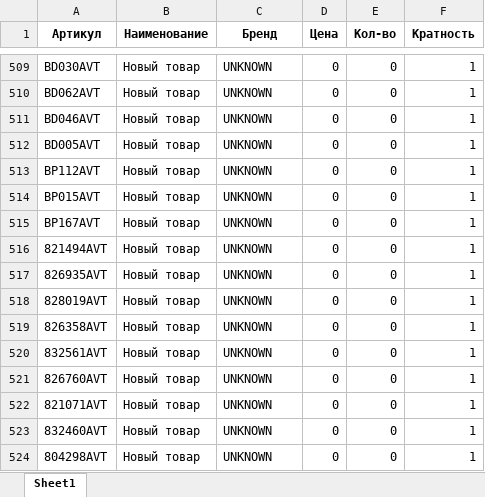
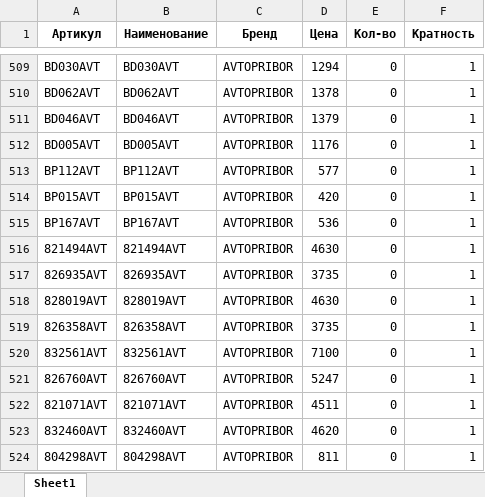
Before and after one commit to beton18/emex-co_project, an Excel workbook: price_for_emex.xlsx, sheet Sheet1, drawn as a sheet; only a part is shown, gaps mark what is left out; values as stored, in another font and other column widths than the file's, no borders; the diff covers the shown part only; the diff names each change by its address in the sheet, - before the commit and + after, or states it on an @@ line.

```diff
--- a/price_for_emex.xlsx (sheet Sheet1)
+++ b/price_for_emex.xlsx (sheet Sheet1)
-B509 (Наименование): Новый товар
+B509 (Наименование): BD030AVT
-C509:C524 (Бренд): UNKNOWN
+C509:C524 (Бренд): AVTOPRIBOR
-D509 (Цена): 0
+D509 (Цена): 1294
-B510 (Наименование): Новый товар
+B510 (Наименование): BD062AVT
-D510 (Цена): 0
+D510 (Цена): 1378
-B511 (Наименование): Новый товар
+B511 (Наименование): BD046AVT
-D511 (Цена): 0
+D511 (Цена): 1379
-B512 (Наименование): Новый товар
+B512 (Наименование): BD005AVT
-D512 (Цена): 0
+D512 (Цена): 1176
-B513 (Наименование): Новый товар
+B513 (Наименование): BP112AVT
-D513 (Цена): 0
+D513 (Цена): 577
-B514 (Наименование): Новый товар
+B514 (Наименование): BP015AVT
-D514 (Цена): 0
+D514 (Цена): 420
-B515 (Наименование): Новый товар
+B515 (Наименование): BP167AVT
-D515 (Цена): 0
+D515 (Цена): 536
-B516 (Наименование): Новый товар
+B516 (Наименование): 821494AVT
-D516 (Цена): 0
+D516 (Цена): 4630
-B517 (Наименование): Новый товар
+B517 (Наименование): 826935AVT
-D517 (Цена): 0
+D517 (Цена): 3735
-B518 (Наименование): Новый товар
+B518 (Наименование): 828019AVT
-D518 (Цена): 0
+D518 (Цена): 4630
-B519 (Наименование): Новый товар
+B519 (Наименование): 826358AVT
-D519 (Цена): 0
+D519 (Цена): 3735
-B520 (Наименование): Новый товар
+B520 (Наименование): 832561AVT
-D520 (Цена): 0
+D520 (Цена): 7100
-B521 (Наименование): Новый товар
+B521 (Наименование): 826760AVT
-D521 (Цена): 0
+D521 (Цена): 5247
-B522 (Наименование): Новый товар
+B522 (Наименование): 821071AVT
-D522 (Цена): 0
+D522 (Цена): 4511
-B523 (Наименование): Новый товар
+B523 (Наименование): 832460AVT
-D523 (Цена): 0
+D523 (Цена): 4620
-B524 (Наименование): Новый товар
+B524 (Наименование): 804298AVT
-D524 (Цена): 0
+D524 (Цена): 811
```
Also changed, not shown: 92 edited cells elsewhere in this sheet.
